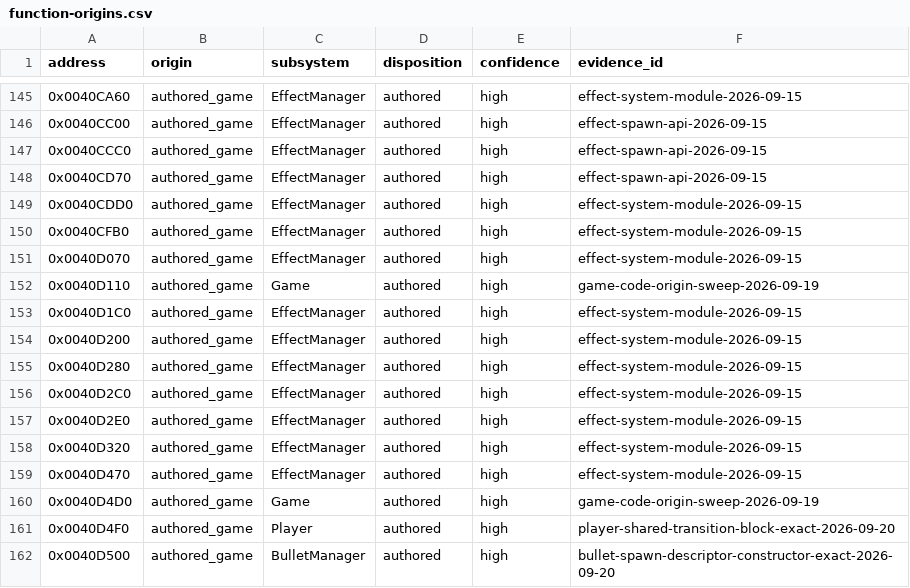
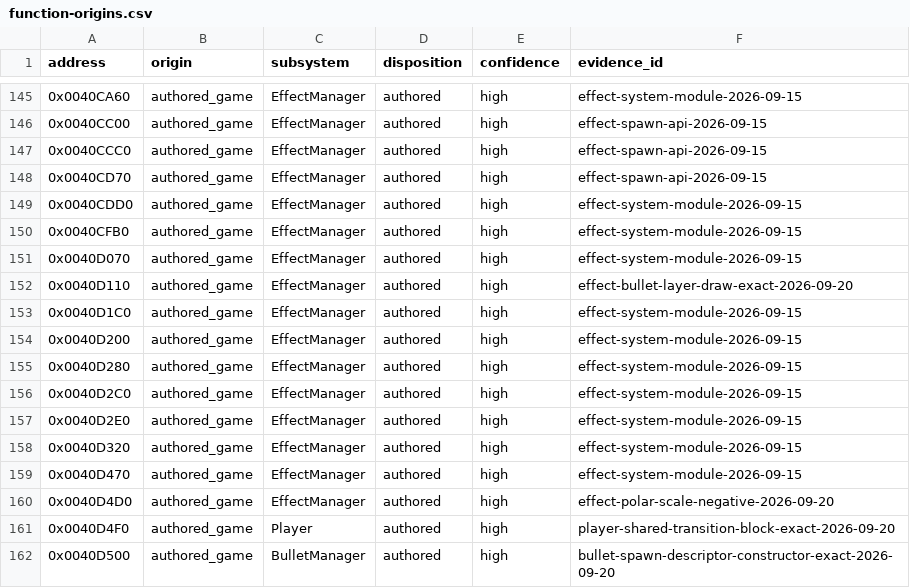
Before and after one commit to N0zoM1z0/th09, a CSV file: config/function-origins.csv, drawn as a sheet; only a part is shown, gaps mark what is left out.

```diff
--- a/config/function-origins.csv
+++ b/config/function-origins.csv
@@ -151,3 +151,3 @@ address,origin,subsystem,disposition,confidence,evidence_id
 0x0040D070,authored_game,EffectManager,authored,high,effect-system-module-2026-09-15
-0x0040D110,authored_game,Game,authored,high,game-code-origin-sweep-2026-09-19
+0x0040D110,authored_game,EffectManager,authored,high,effect-bullet-layer-draw-exact-2026-09-20
 0x0040D1C0,authored_game,EffectManager,authored,high,effect-system-module-2026-09-15
@@ -159,3 +159,3 @@ address,origin,subsystem,disposition,confidence,evidence_id
 0x0040D470,authored_game,EffectManager,authored,high,effect-system-module-2026-09-15
-0x0040D4D0,authored_game,Game,authored,high,game-code-origin-sweep-2026-09-19
+0x0040D4D0,authored_game,EffectManager,authored,high,effect-polar-scale-negative-2026-09-20
 0x0040D4F0,authored_game,Player,authored,high,player-shared-transition-block-exact-2026-09-20
```
Also changed, not shown: config/functions.csv, config/matches.csv, 9 other files.
